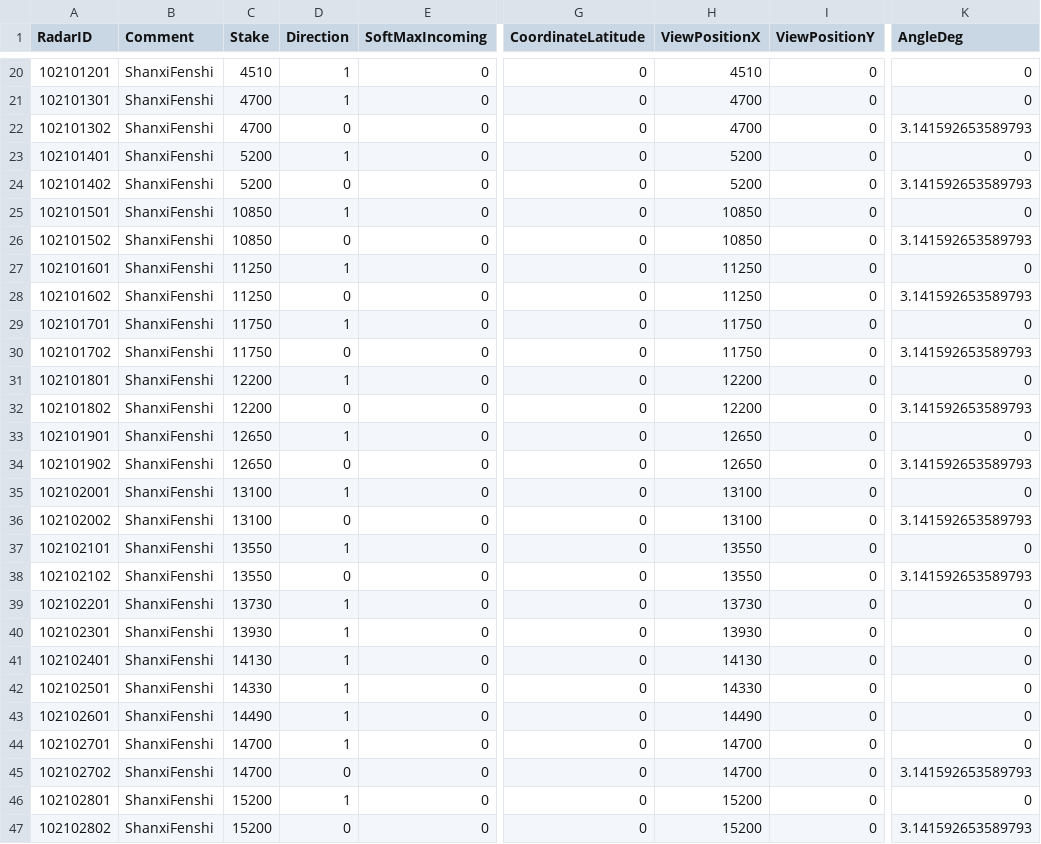
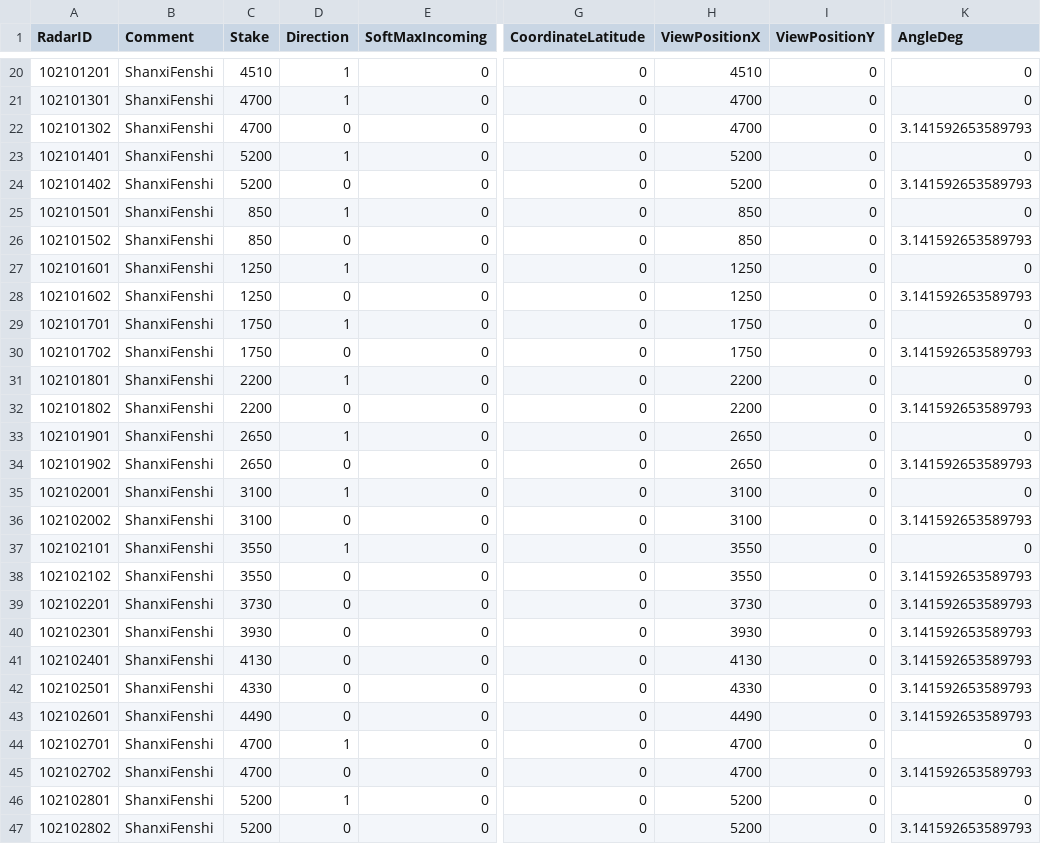
Before and after one commit to xuan11235813/autoDeploymentV2, a CSV file: cmd/GenerateMopConfig/radarMop.csv, drawn as a sheet; only a part is shown, gaps mark what is left out; the diff names each change by its address in the sheet, - before the commit and + after, or states it on an @@ line.

```diff
--- a/cmd/GenerateMopConfig/radarMop.csv
+++ b/cmd/GenerateMopConfig/radarMop.csv
-C25:C26 (Stake): 10850
+C25:C26 (Stake): 850
-H25:H26 (ViewPositionX): 10850
+H25:H26 (ViewPositionX): 850
-C27:C28 (Stake): 11250
+C27:C28 (Stake): 1250
-H27:H28 (ViewPositionX): 11250
+H27:H28 (ViewPositionX): 1250
-C29:C30 (Stake): 11750
+C29:C30 (Stake): 1750
-H29:H30 (ViewPositionX): 11750
+H29:H30 (ViewPositionX): 1750
-C31:C32 (Stake): 12200
+C31:C32 (Stake): 2200
-H31:H32 (ViewPositionX): 12200
+H31:H32 (ViewPositionX): 2200
-C33:C34 (Stake): 12650
+C33:C34 (Stake): 2650
-H33:H34 (ViewPositionX): 12650
+H33:H34 (ViewPositionX): 2650
-C35:C36 (Stake): 13100
+C35:C36 (Stake): 3100
-H35:H36 (ViewPositionX): 13100
+H35:H36 (ViewPositionX): 3100
-C37:C38 (Stake): 13550
+C37:C38 (Stake): 3550
-H37:H38 (ViewPositionX): 13550
+H37:H38 (ViewPositionX): 3550
-C39 (Stake): 13730
+C39 (Stake): 3730
-D39:D43 (Direction): 1
+D39:D43 (Direction): 0
-H39 (ViewPositionX): 13730
+H39 (ViewPositionX): 3730
-K39:K43 (AngleDeg): 0
+K39:K43 (AngleDeg): 3.141592653589793
-C40 (Stake): 13930
+C40 (Stake): 3930
-H40 (ViewPositionX): 13930
+H40 (ViewPositionX): 3930
-C41 (Stake): 14130
+C41 (Stake): 4130
-H41 (ViewPositionX): 14130
+H41 (ViewPositionX): 4130
-C42 (Stake): 14330
+C42 (Stake): 4330
-H42 (ViewPositionX): 14330
+H42 (ViewPositionX): 4330
-C43 (Stake): 14490
+C43 (Stake): 4490
-H43 (ViewPositionX): 14490
+H43 (ViewPositionX): 4490
-C44:C45 (Stake): 14700
+C44:C45 (Stake): 4700
-H44:H45 (ViewPositionX): 14700
+H44:H45 (ViewPositionX): 4700
-C46:C47 (Stake): 15200
+C46:C47 (Stake): 5200
-H46:H47 (ViewPositionX): 15200
+H46:H47 (ViewPositionX): 5200
```
Also changed, not shown: cmd/config/device.csv, 4 other files.
